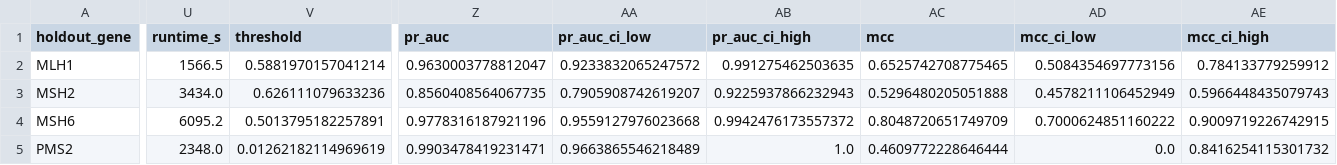
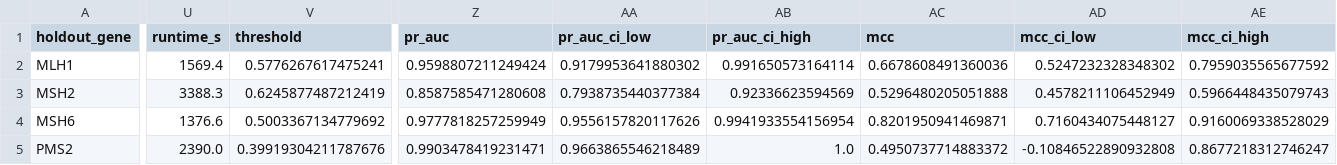
Before and after one commit to jvikramsrd/variant_pathogenicity_dl, a CSV file: data/processed/stage2b_grid/esm_finetune_results_siamese_lopo_esmpri_concat_full_pllr-residual_seed42.csv, drawn as a sheet; only a part is shown, gaps mark what is left out; the diff covers the shown part only; the diff names each change by its address in the sheet, - before the commit and + after, or states it on an @@ line.

```diff
--- a/data/processed/stage2b_grid/esm_finetune_results_siamese_lopo_esmpri_concat_full_pllr-residual_seed42.csv
+++ b/data/processed/stage2b_grid/esm_finetune_results_siamese_lopo_esmpri_concat_full_pllr-residual_seed42.csv
-U2 (runtime_s): 1566.5
+U2 (runtime_s): 1569.4
-V2 (threshold): 0.5881970157041214
+V2 (threshold): 0.5776267617475241
-Z2 (pr_auc): 0.9630003778812047
+Z2 (pr_auc): 0.9598807211249424
-AA2 (pr_auc_ci_low): 0.9233832065247572
+AA2 (pr_auc_ci_low): 0.9179953641880302
-AB2 (pr_auc_ci_high): 0.991275462503635
+AB2 (pr_auc_ci_high): 0.991650573164114
-AC2 (mcc): 0.6525742708775465
+AC2 (mcc): 0.6678608491360036
-AD2 (mcc_ci_low): 0.5084354697773156
+AD2 (mcc_ci_low): 0.5247232328348302
-AE2 (mcc_ci_high): 0.784133779259912
+AE2 (mcc_ci_high): 0.7959035565677592
-U3 (runtime_s): 3434.0
+U3 (runtime_s): 3388.3
-V3 (threshold): 0.626111079633236
+V3 (threshold): 0.6245877487212419
-Z3 (pr_auc): 0.8560408564067735
+Z3 (pr_auc): 0.8587585471280608
-AA3 (pr_auc_ci_low): 0.7905908742619207
+AA3 (pr_auc_ci_low): 0.7938735440377384
-AB3 (pr_auc_ci_high): 0.9225937866232943
+AB3 (pr_auc_ci_high): 0.92336623594569
-U4 (runtime_s): 6095.2
+U4 (runtime_s): 1376.6
-V4 (threshold): 0.5013795182257891
+V4 (threshold): 0.5003367134779692
-Z4 (pr_auc): 0.9778316187921196
+Z4 (pr_auc): 0.9777818257259949
-AA4 (pr_auc_ci_low): 0.9559127976023668
+AA4 (pr_auc_ci_low): 0.9556157820117626
-AB4 (pr_auc_ci_high): 0.9942476173557372
+AB4 (pr_auc_ci_high): 0.9941933554156954
-AC4 (mcc): 0.8048720651749709
+AC4 (mcc): 0.8201950941469871
-AD4 (mcc_ci_low): 0.7000624851160222
+AD4 (mcc_ci_low): 0.7160434075448127
-AE4 (mcc_ci_high): 0.9009719226742915
+AE4 (mcc_ci_high): 0.9160069338528029
-U5 (runtime_s): 2348.0
+U5 (runtime_s): 2390.0
-V5 (threshold): 0.01262182114969619
+V5 (threshold): 0.39919304211787676
-AC5 (mcc): 0.4609772228646444
+AC5 (mcc): 0.4950737714883372
-AD5 (mcc_ci_low): 0.0
+AD5 (mcc_ci_low): -0.10846522890932808
-AE5 (mcc_ci_high): 0.8416254115301732
+AE5 (mcc_ci_high): 0.8677218312746247
```
Also changed, not shown: 9 edited cells elsewhere in this file, data/processed/stage2b_grid/esm_finetune_results_siamese_lopo_esmpri_concat_frozen_pllr-residual_seed42.csv, data/processed/stage2b_grid/esm_finetune_results_siamese_lopo_esmpri_concat_frozen_pllr-residual_seed43.csv, 30 other files.
